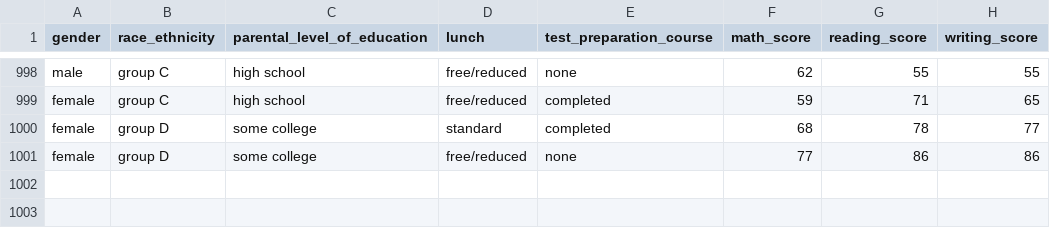
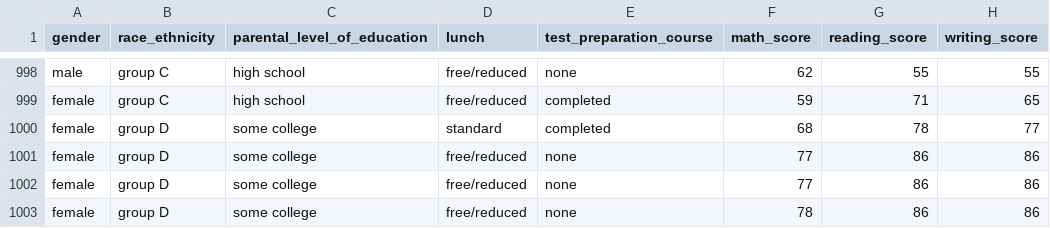
Before and after one commit to BootLoader03/MLProject, a CSV file: notebook/data/raw.csv, drawn as a sheet; only a part is shown, gaps mark what is left out; the diff names each change by its address in the sheet, - before the commit and + after, or states it on an @@ line.

```diff
--- a/notebook/data/raw.csv
+++ b/notebook/data/raw.csv
+row 1002: female | group D | some college | free/reduced | none | 77 | 86 | 86
+row 1003: female | group D | some college | free/reduced | none | 78 | 86 | 86
```
Also changed, not shown: 1 other file.
